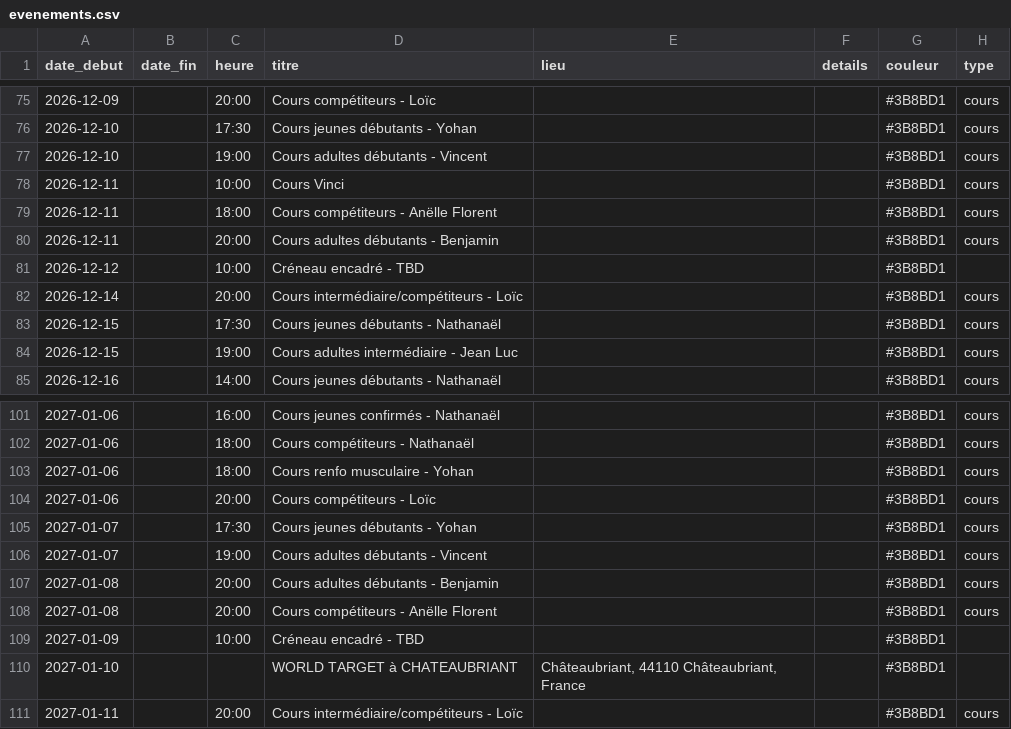
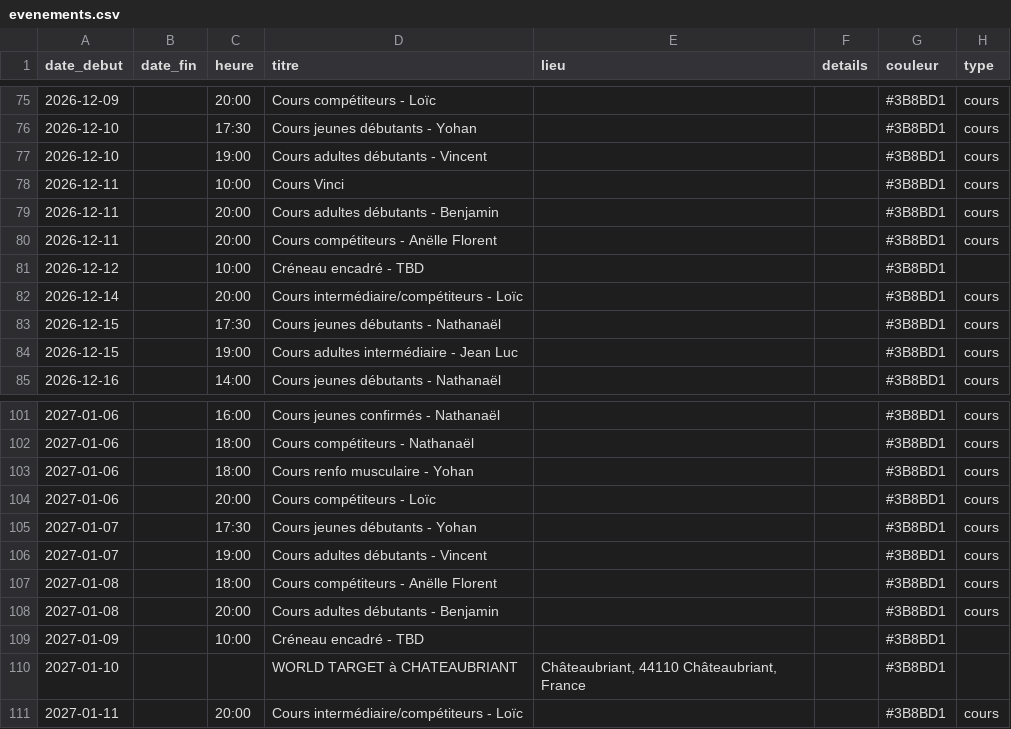
Before and after one commit to archersdelerdre/affichage-club, a CSV file: data/evenements.csv, drawn as a sheet; only a part is shown, gaps mark what is left out.

```diff
--- a/data/evenements.csv
+++ b/data/evenements.csv
@@ -78,4 +78,4 @@ date_debut,date_fin,heure,titre,lieu,details,couleur,type
 2026-12-11,,10:00,Cours Vinci,,,#3B8BD1,cours
-2026-12-11,,18:00,Cours compétiteurs - Anëlle Florent,,,#3B8BD1,cours
 2026-12-11,,20:00,Cours adultes débutants - Benjamin,,,#3B8BD1,cours
+2026-12-11,,20:00,Cours compétiteurs - Anëlle Florent,,,#3B8BD1,cours
 2026-12-12,,10:00,Créneau encadré - TBD,,,#3B8BD1,
@@ -106,4 +106,4 @@ date_debut,date_fin,heure,titre,lieu,details,couleur,type
 2027-01-07,,19:00,Cours adultes débutants - Vincent,,,#3B8BD1,cours
+2027-01-08,,18:00,Cours compétiteurs - Anëlle Florent,,,#3B8BD1,cours
 2027-01-08,,20:00,Cours adultes débutants - Benjamin,,,#3B8BD1,cours
-2027-01-08,,20:00,Cours compétiteurs - Anëlle Florent,,,#3B8BD1,cours
 2027-01-09,,10:00,Créneau encadré - TBD,,,#3B8BD1,
```
